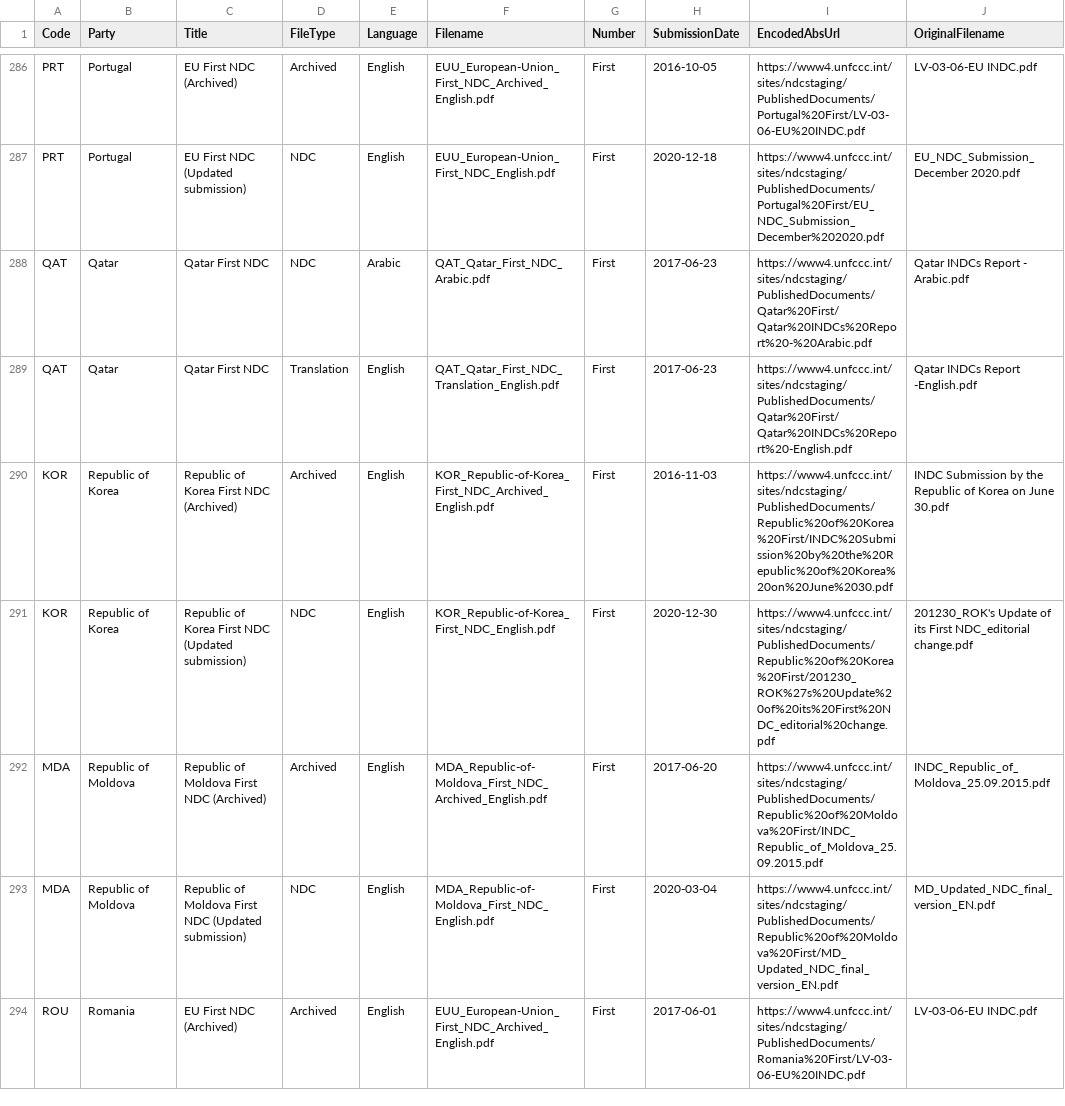
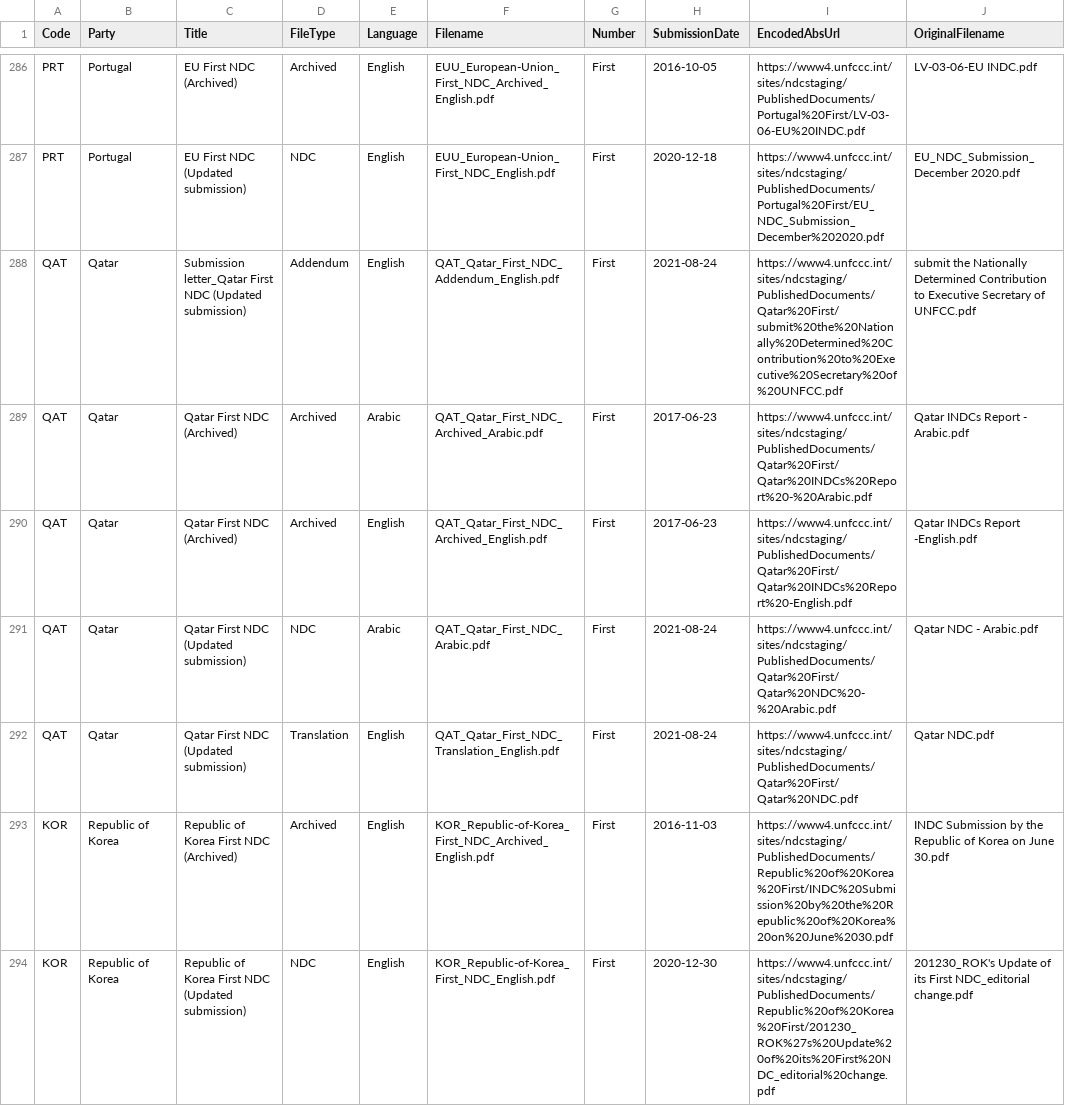
Before and after one commit to openclimatedata/ndcs, a CSV file: data/ndcs.csv, drawn as a sheet; only a part is shown, gaps mark what is left out; the shorter side is filled out with more unchanged rows.

Commit message:
1 row changed
  Code: QAT
    Title: "Qatar First NDC" => "Qatar First NDC (Updated submission)"
    SubmissionDate: "2017-06-23" => "2021-08-24"
    EncodedAbsUrl: "https://www4.unfccc.int/sites/ndcstaging/PublishedDocuments/Qatar%20First/Qatar%20INDCs%20Report%20-English.pdf" => "https://www4.unfccc.int/sites/ndcstaging/PublishedDocuments/Qatar%20First/Qatar%20NDC.pdf"
    OriginalFilename: "Qatar INDCs Report -English.pdf" => "Qatar NDC.pdf"

```diff
--- a/data/ndcs.csv
+++ b/data/ndcs.csv
@@ -287,4 +287,7 @@ PRT,Portugal,EU First NDC (Archived),Archived,English,EUU_European-Union_First_N
 PRT,Portugal,EU First NDC (Updated submission),NDC,English,EUU_European-Union_First_NDC_English.pdf,First,2020-12-18,https://www4.unfccc.int/sites/ndcstaging/PublishedDocuments/Portugal%20First/EU_NDC_Submission_December%202020.pdf,EU_NDC_Submission_December 2020.pdf
-QAT,Qatar,Qatar First NDC,NDC,Arabic,QAT_Qatar_First_NDC_Arabic.pdf,First,2017-06-23,https://www4.unfccc.int/sites/ndcstaging/PublishedDocuments/Qatar%20First/Qatar%20INDCs%20Report%20-%20Arabic.pdf,Qatar INDCs Report - Arabic.pdf
-QAT,Qatar,Qatar First NDC,Translation,English,QAT_Qatar_First_NDC_Translation_English.pdf,First,2017-06-23,https://www4.unfccc.int/sites/ndcstaging/PublishedDocuments/Qatar%20First/Qatar%20INDCs%20Report%20-English.pdf,Qatar INDCs Report -English.pdf
+QAT,Qatar,Submission letter_Qatar First NDC (Updated submission),Addendum,English,QAT_Qatar_First_NDC_Addendum_English.pdf,First,2021-08-24,https://www4.unfccc.int/sites/ndcstaging/PublishedDocuments/Qatar%20First/submit%20the%20Nationally%20Determined%20Contribution%20to%20Executive%20Secretary%20of%20UNFCC.pdf,submit the Nationally Determined Contribution to Executive Secretary of UNFCC.pdf
+QAT,Qatar,Qatar First NDC (Archived),Archived,Arabic,QAT_Qatar_First_NDC_Archived_Arabic.pdf,First,2017-06-23,https://www4.unfccc.int/sites/ndcstaging/PublishedDocuments/Qatar%20First/Qatar%20INDCs%20Report%20-%20Arabic.pdf,Qatar INDCs Report - Arabic.pdf
+QAT,Qatar,Qatar First NDC (Archived),Archived,English,QAT_Qatar_First_NDC_Archived_English.pdf,First,2017-06-23,https://www4.unfccc.int/sites/ndcstaging/PublishedDocuments/Qatar%20First/Qatar%20INDCs%20Report%20-English.pdf,Qatar INDCs Report -English.pdf
+QAT,Qatar,Qatar First NDC (Updated submission),NDC,Arabic,QAT_Qatar_First_NDC_Arabic.pdf,First,2021-08-24,https://www4.unfccc.int/sites/ndcstaging/PublishedDocuments/Qatar%20First/Qatar%20NDC%20-%20Arabic.pdf,Qatar NDC - Arabic.pdf
+QAT,Qatar,Qatar First NDC (Updated submission),Translation,English,QAT_Qatar_First_NDC_Translation_English.pdf,First,2021-08-24,https://www4.unfccc.int/sites/ndcstaging/PublishedDocuments/Qatar%20First/Qatar%20NDC.pdf,Qatar NDC.pdf
 KOR,Republic of Korea,Republic of Korea First NDC (Archived),Archived,English,KOR_Republic-of-Korea_First_NDC_Archived_English.pdf,First,2016-11-03,https://www4.unfccc.int/sites/ndcstaging/PublishedDocuments/Republic%20of%20Korea%20First/INDC%20Submission%20by%20the%20Republic%20of%20Korea%20on%20June%2030.pdf,INDC Submission by the Republic of Korea on June 30.pdf
```
